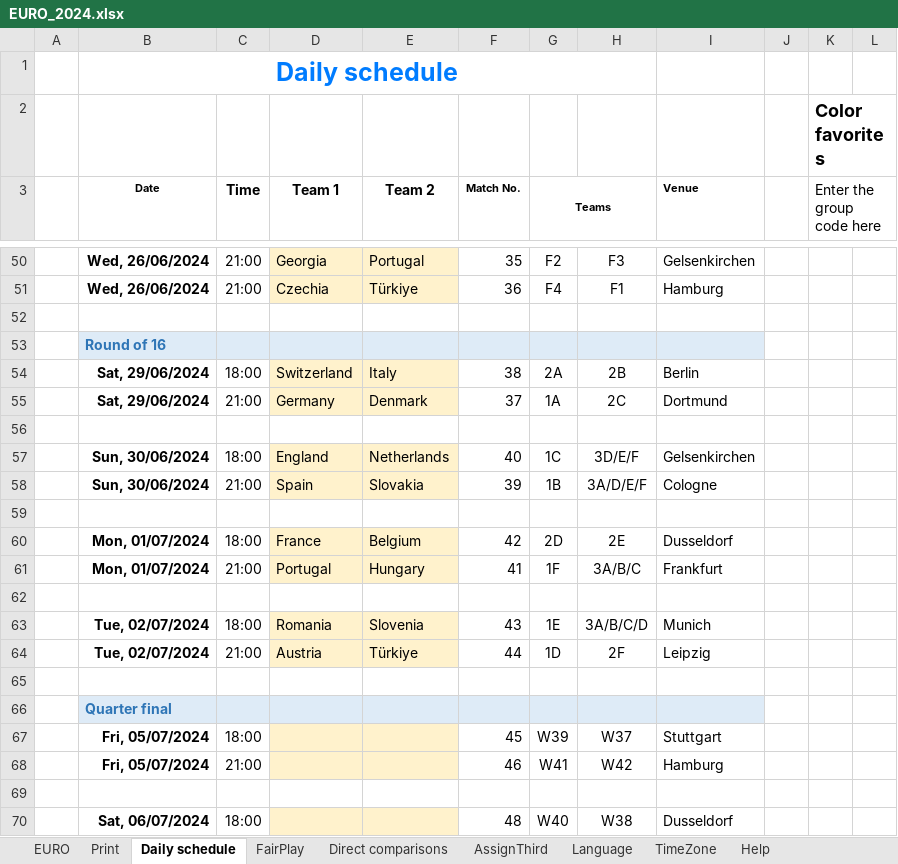
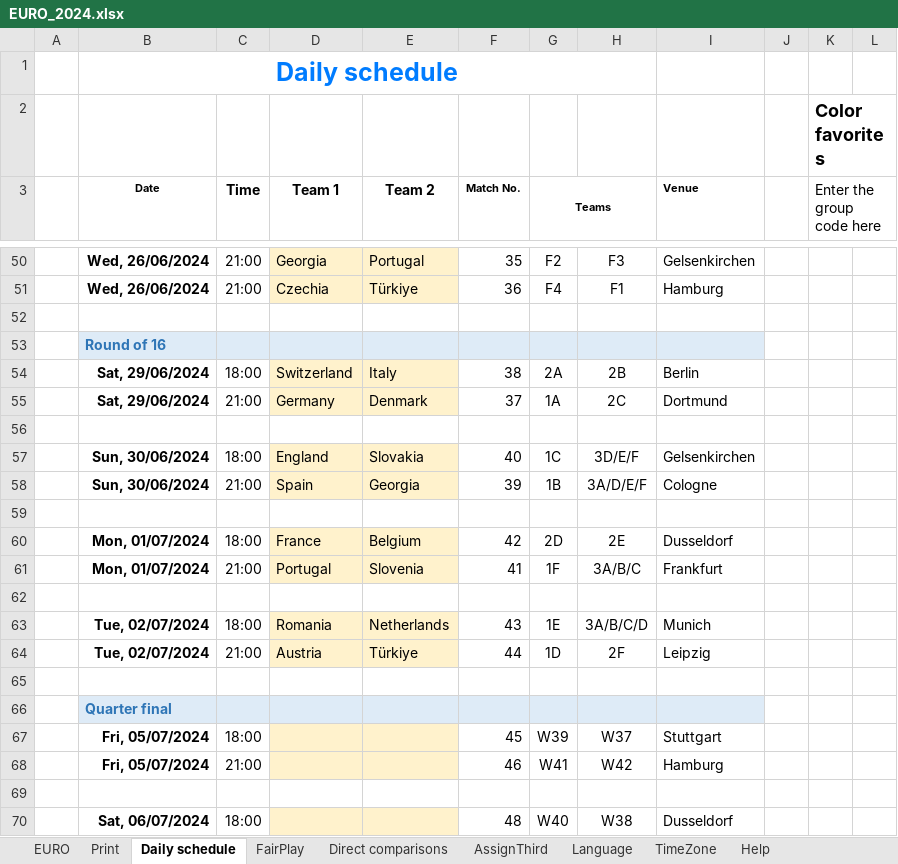
Before and after one commit to itayassor236/EuroCopa_24, an Excel workbook: backend/excels/EURO_2024.xlsx, sheet Daily schedule, drawn as a sheet; only a part is shown, gaps mark what is left out; values as stored, in another font and other column widths than the file's, no borders; conditional formats not drawn; the diff names each change by its address in the sheet, - before the commit and + after, or states it on an @@ line.

```diff
--- a/backend/excels/EURO_2024.xlsx (sheet Daily schedule)
+++ b/backend/excels/EURO_2024.xlsx (sheet Daily schedule)
-E57 (Team 2): Netherlands
+E57 (Team 2): Slovakia
-E58 (Team 2): Slovakia
+E58 (Team 2): Georgia
-E61 (Team 2): Hungary
+E61 (Team 2): Slovenia
-E63 (Team 2): Slovenia
+E63 (Team 2): Netherlands
```
Also changed, not shown: sheet Print, sheet Direct comparisons, sheet EURO, formulas that keep their value, charts or pictures, backend/excels/COPA_AMERICA_2024.xlsx, backend/excels/euro2024_players.xlsx, 1 other file.
